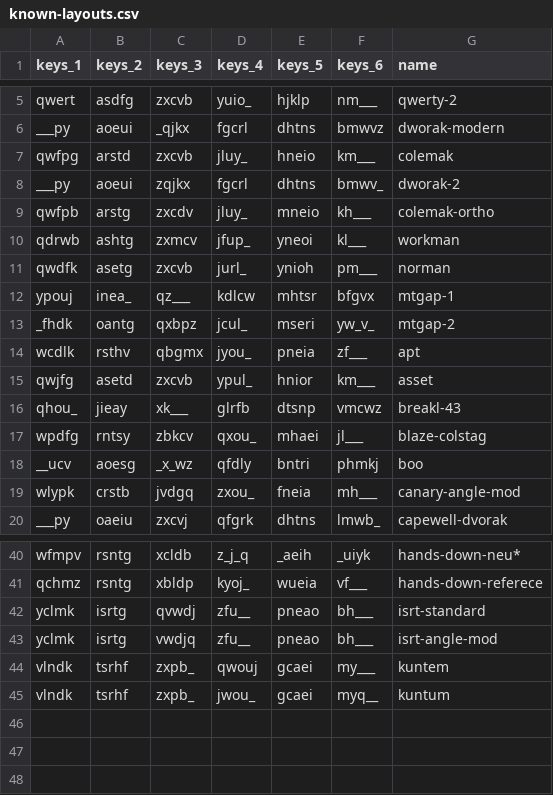
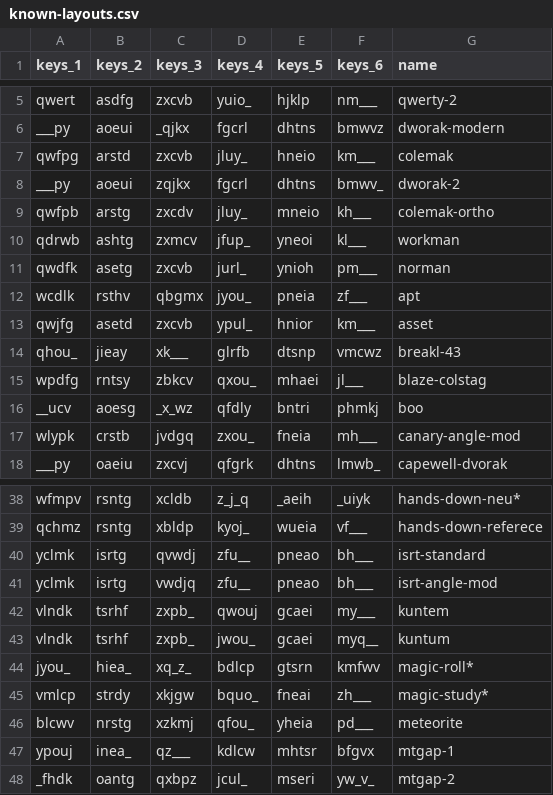
Before and after one commit to sgaliamov/keyvolve, a CSV file: data/known-layouts.csv, drawn as a sheet; only a part is shown, gaps mark what is left out.

Commit message:
meteorite

```diff
--- a/data/known-layouts.csv
+++ b/data/known-layouts.csv
@@ -11,4 +11,2 @@ qdrwb,ashtg,zxmcv,jfup_,yneoi,kl___,workman
 qwdfk,asetg,zxcvb,jurl_,ynioh,pm___,norman
-ypouj,inea_,qz___,kdlcw,mhtsr,bfgvx,mtgap-1
-_fhdk,oantg,qxbpz,jcul_,mseri,yw_v_,mtgap-2
 wcdlk,rsthv,qbgmx,jyou_,pneia,zf___,apt
@@ -45 +43,6 @@ vlndk,tsrhf,zxpb_,qwouj,gcaei,my___,kuntem
 vlndk,tsrhf,zxpb_,jwou_,gcaei,myq__,kuntum
+jyou_,hiea_,xq_z_,bdlcp,gtsrn,kmfwv,magic-roll*
+vmlcp,strdy,xkjgw,bquo_,fneai,zh___,magic-study*
+blcwv,nrstg,xzkmj,qfou_,yheia,pd___,meteorite
+ypouj,inea_,qz___,kdlcw,mhtsr,bfgvx,mtgap-1
+_fhdk,oantg,qxbpz,jcul_,mseri,yw_v_,mtgap-2
```
